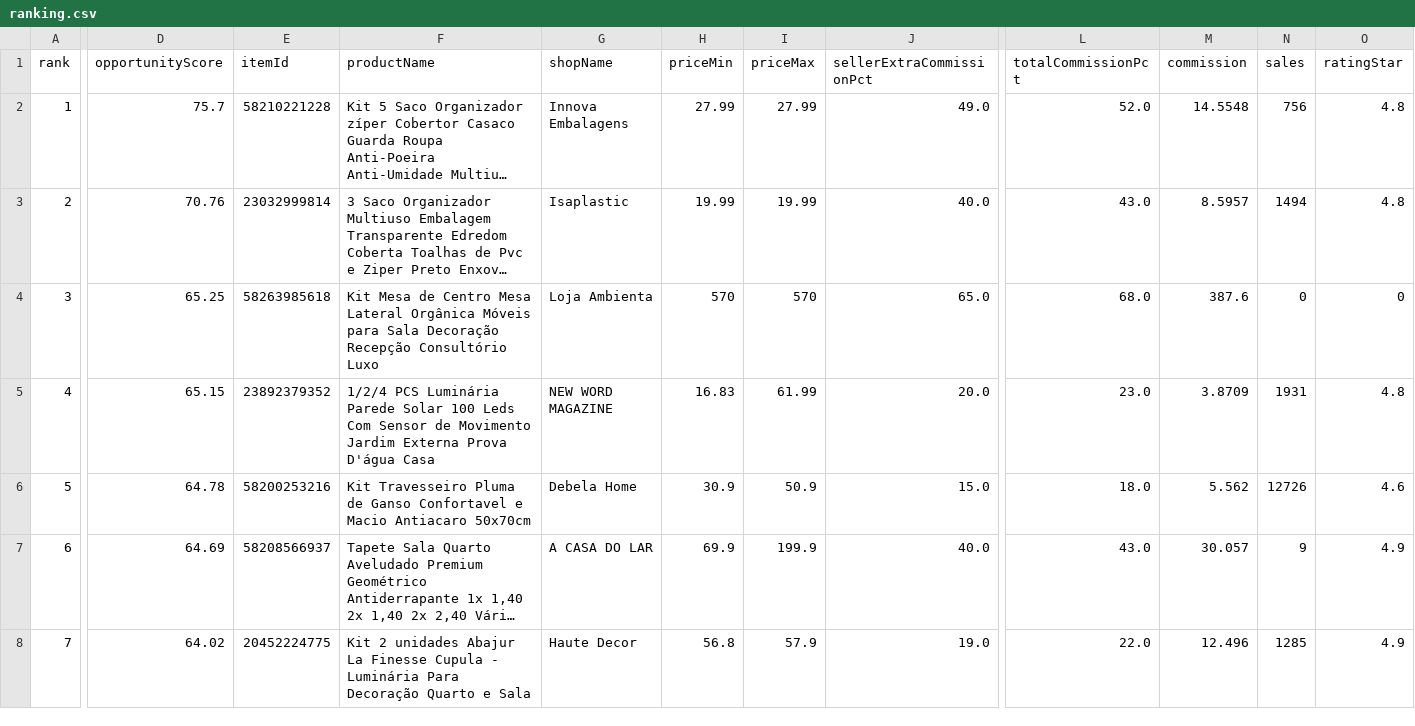
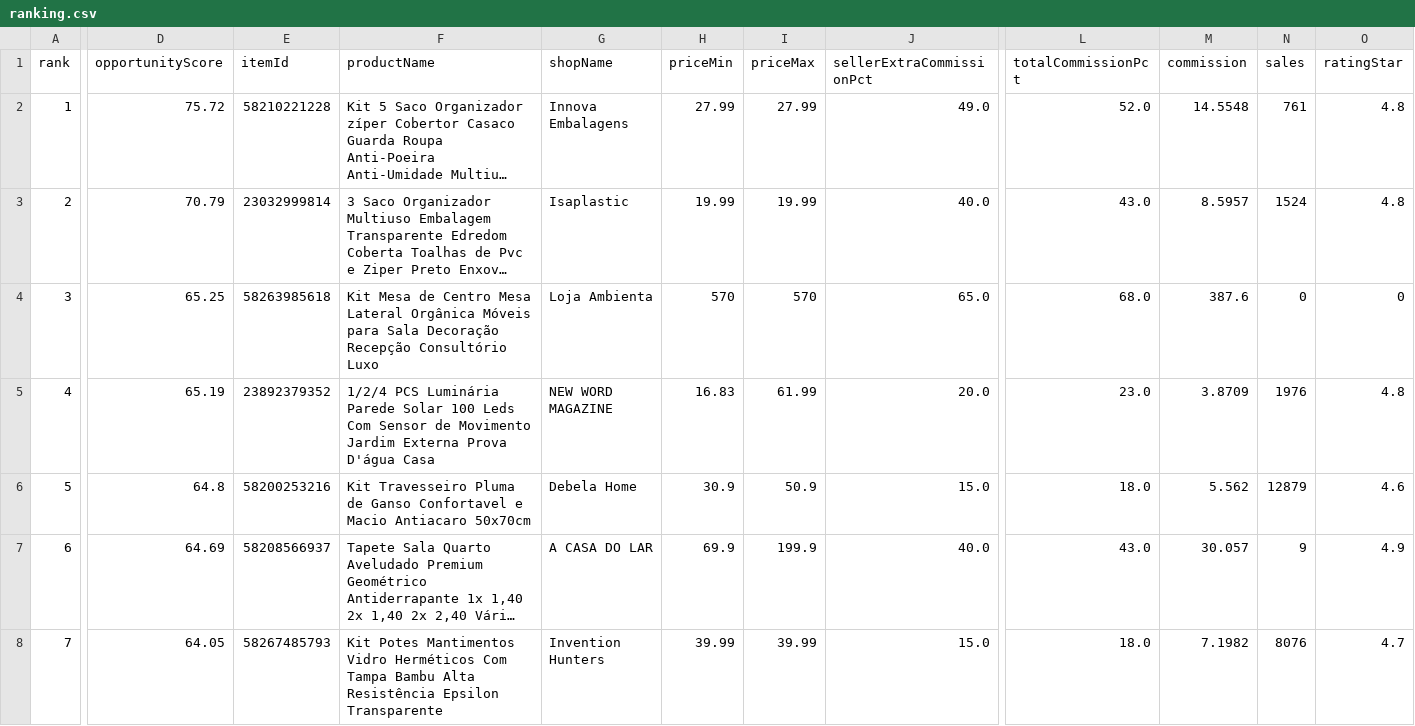
Before and after one commit to adelrib27/blogger-automation1, a CSV file: casa_decoracao/data/shopee_oportunidades/ranking.csv, drawn as a sheet; only a part is shown, gaps mark what is left out; long unchanged cells end in …; the diff covers the shown part only; the diff names each change by its address in the sheet, - before the commit and + after, or states it on an @@ line.

```diff
--- a/casa_decoracao/data/shopee_oportunidades/ranking.csv
+++ b/casa_decoracao/data/shopee_oportunidades/ranking.csv
-D2 (opportunityScore): 75.7
+D2 (opportunityScore): 75.72
-N2 (sales): 756
+N2 (sales): 761
-D3 (opportunityScore): 70.76
+D3 (opportunityScore): 70.79
-N3 (sales): 1494
+N3 (sales): 1524
-D5 (opportunityScore): 65.15
+D5 (opportunityScore): 65.19
-N5 (sales): 1931
+N5 (sales): 1976
-D6 (opportunityScore): 64.78
+D6 (opportunityScore): 64.8
-N6 (sales): 12726
+N6 (sales): 12879
-D8 (opportunityScore): 64.02
+D8 (opportunityScore): 64.05
-E8 (itemId): 20452224775
+E8 (itemId): 58267485793
-F8 (productName): Kit 2 unidades Abajur La Finesse Cupula - Luminária Para Decoração Quarto e Sala
+F8 (productName): Kit Potes Mantimentos Vidro Herméticos Com Tampa Bambu Alta Resistência Epsilon Transparente
-G8 (shopName): Haute Decor
+G8 (shopName): Invention Hunters
-H8 (priceMin): 56.8
+H8 (priceMin): 39.99
-I8 (priceMax): 57.9
+I8 (priceMax): 39.99
-J8 (sellerExtraCommissionPct): 19.0
+J8 (sellerExtraCommissionPct): 15.0
-L8 (totalCommissionPct): 22.0
+L8 (totalCommissionPct): 18.0
-M8 (commission): 12.496
+M8 (commission): 7.1982
-N8 (sales): 1285
+N8 (sales): 8076
-O8 (ratingStar): 4.9
+O8 (ratingStar): 4.7
```
Also changed, not shown: 1 added row, 1 removed row and 101 edited cells elsewhere in this file, 7 other files.
